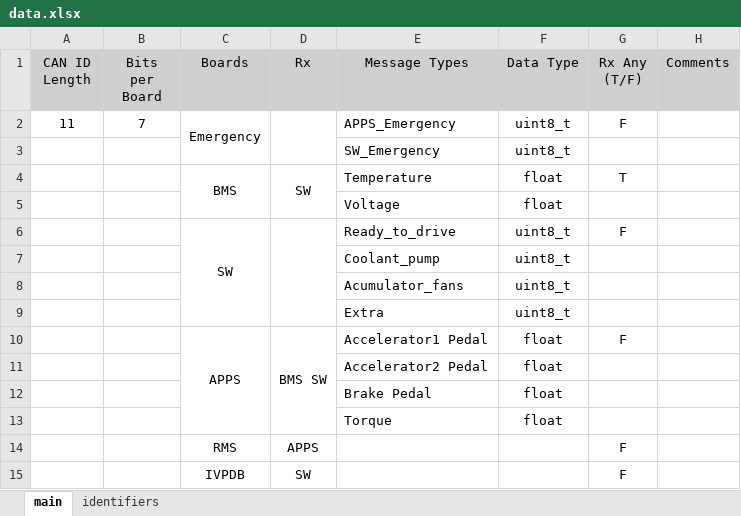
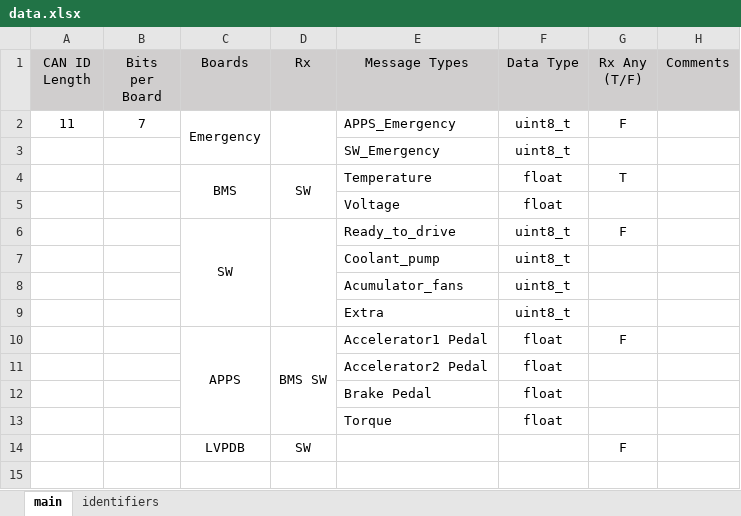
Before and after one commit to Berkeley-Formula-Electric/FEB_Firmware_SN2, an Excel workbook: CAN_Library/data.xlsx, sheet main, drawn as a sheet; values as stored, in another font and other column widths than the file's, no borders; removed rows and columns are numbered as before the commit, all else as after; the diff names each change by its address in the sheet, - before the commit and + after, or states it on an @@ line.

```diff
--- a/CAN_Library/data.xlsx (sheet main)
+++ b/CAN_Library/data.xlsx (sheet main)
-row 14:  |  | RMS | APPS |  |  | F
-C14 (Boards): IVPDB
+C14 (Boards): LVPDB
```
Also changed, not shown: sheet identifiers, DATA_LOGGER/stm32f446re_datalogger_pi/Core/Inc/data.xlsx, 13 other files.
